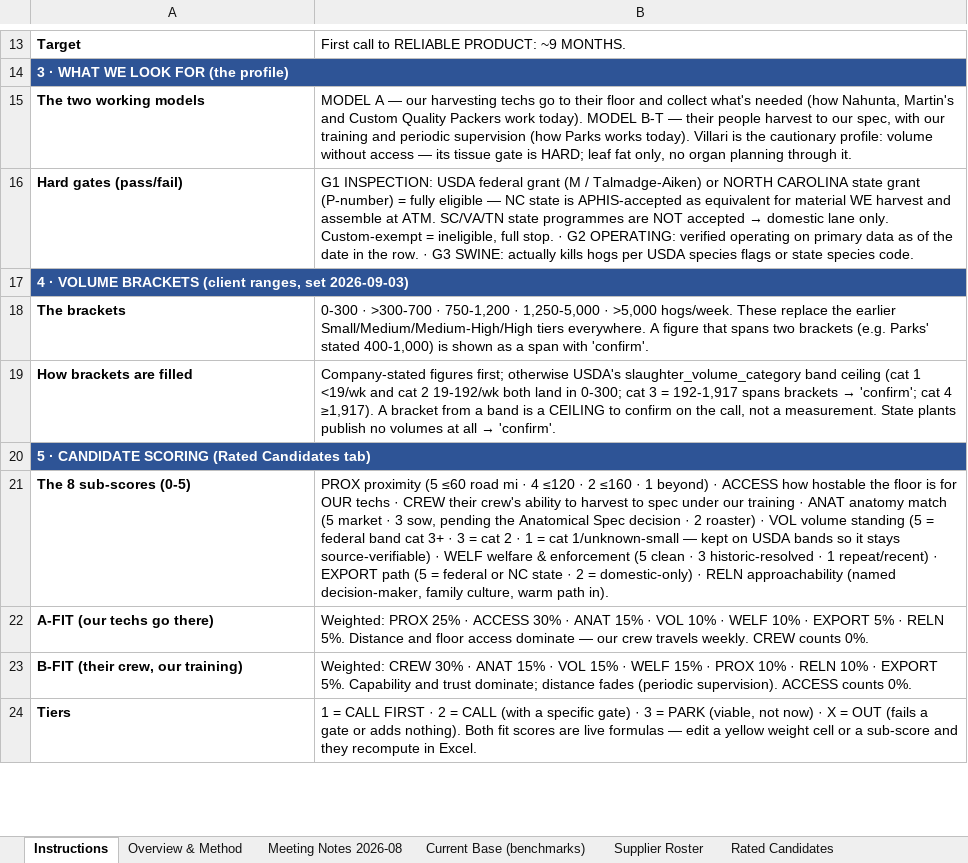
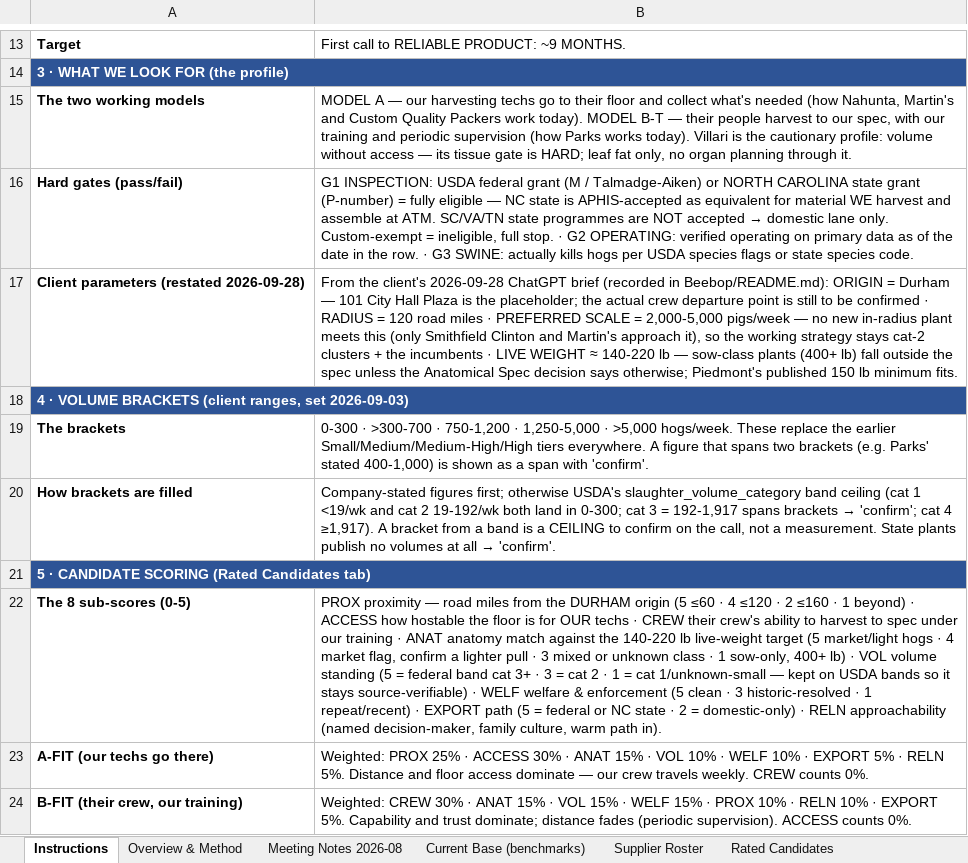
Before and after one commit to naviero1/Claude-Works, an Excel workbook: Tissue Supplier Research/Tissue_Supplier_Study.xlsx, sheet Instructions, drawn as a sheet; only a part is shown, gaps mark what is left out; the shorter side is filled out with more unchanged rows; values as stored, in another font and other column widths than the file's, no borders; addresses are those after the commit; the diff covers the shown part only; the diff names each change by its address in the sheet, - before the commit and + after, or states it on an @@ line.

```diff
--- a/Tissue Supplier Research/Tissue_Supplier_Study.xlsx (sheet Instructions)
+++ b/Tissue Supplier Research/Tissue_Supplier_Study.xlsx (sheet Instructions)
+row 17: Client parameters (restated 2026-09-28) | From the client's 2026-09-28 ChatGPT brief (recorded in Beebop/README.md): ORIGIN = Durham — 101 City Hall Plaza is the placeholder; the actual crew departure point is still to be confirmed · RADIUS = 120 road miles · PREFERRED SCALE = 2,000-5,000 pigs/week — no new in-radius plant meets this (only Smithfield Clinton and Martin's approach it), so the working strategy stays cat-2 clusters + the incumbents · LIVE WEIGHT ≈ 140-220 lb — sow-class plants (400+ lb) fall outside the spec unless the Anatomical Spec decision says otherwise; Piedmont's published 150 lb minimum fits.
-B22: PROX proximity (5 ≤60 road mi · 4 ≤120 · 2 ≤160 · 1 beyond) · ACCESS how hostable the floor is for OUR techs · CREW their crew's ability to harvest to spec under our training · ANAT anatomy match (5 market · 3 sow, pending the Anatomical Spec decision · 2 roaster) · VOL…
+B22: PROX proximity — road miles from the DURHAM origin (5 ≤60 · 4 ≤120 · 2 ≤160 · 1 beyond) · ACCESS how hostable the floor is for OUR techs · CREW their crew's ability to harvest to spec under our training · ANAT anatomy match against the 140-220 lb live-weight target (5 market/light hogs · 4 market flag, confirm a lighter pull · 3 mixed or unknown class · 1 sow-only, 400+ lb) · VOL…
```
Also changed, not shown: 5 edited cells elsewhere in this sheet, sheet Supplier Roster, sheet Rated Candidates, sheet Sources & Confidence, sheet Call Questionnaire, sheet Visit Agenda, sheet Anatomical Spec, 1 other file.
